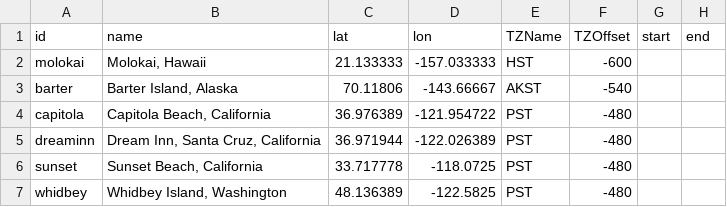
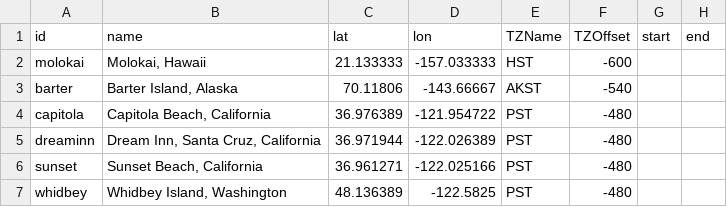
Before and after one commit to SRHarrison/argus, a CSV file: data/sites.csv, drawn as a sheet; only a part is shown; the diff names each change by its address in the sheet, - before the commit and + after, or states it on an @@ line.

Commit message:
Update sites.csv

```diff
--- a/data/sites.csv
+++ b/data/sites.csv
-C6 (lat): 33.717778
+C6 (lat): 36.961271
-D6 (lon): -118.0725
+D6 (lon): -122.025166
```
